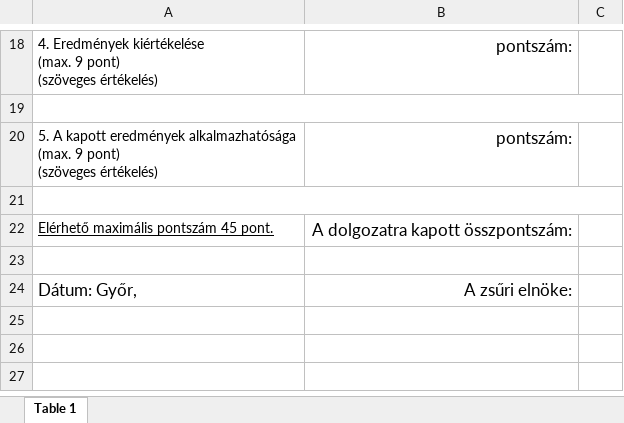
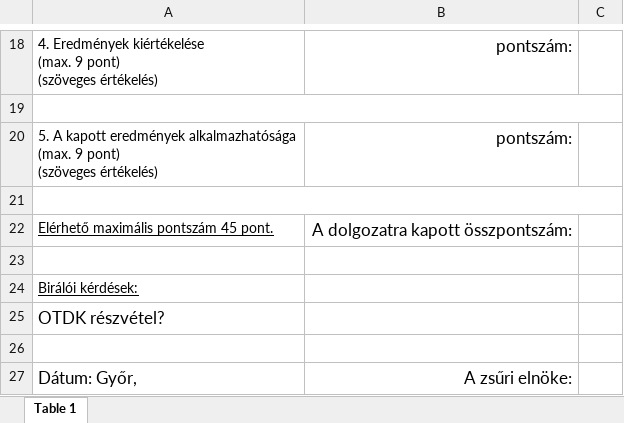
Before and after one commit to matemayerr/tdk-dolgozatok-adminisztracios-rendszerenek-fejlesztese, an Excel workbook: public/TMDK pontozolap-Irasbeli (1).xlsx, sheet Table 1, drawn as a sheet; only a part is shown, gaps mark what is left out; values as stored, in another font and other column widths than the file's, no borders; the diff names each change by its address in the sheet, - before the commit and + after, or states it on an @@ line.

```diff
--- a/public/TMDK pontozolap-Irasbeli (1).xlsx (sheet Table 1)
+++ b/public/TMDK pontozolap-Irasbeli (1).xlsx (sheet Table 1)
+row 24: Birálói kérdések:
+row 25: OTDK részvétel?
+row 26: (empty)
```
Also changed, not shown: 6 other files.
